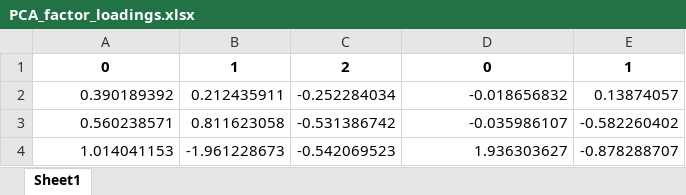
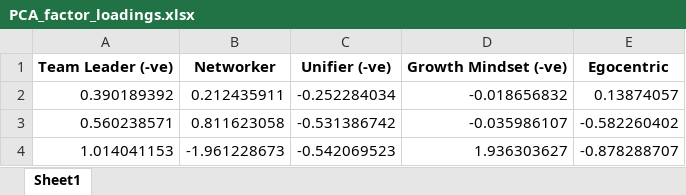
Before and after one commit to JackDaoud/MSc_Business_Analytics_Portfolio, an Excel workbook: _data/PCA_factor_loadings.xlsx, sheet Sheet1, drawn as a sheet; only a part is shown; values as stored, in another font and other column widths than the file's, no borders; removed rows and columns are numbered as before the commit, all else as after; the diff names each change by its address in the sheet, - before the commit and + after, or states it on an @@ line.

Commit message:
Third push
- Update markdown cell to accomodate analysis
- Added persona names
- Added persona proportions
- Customized factor loading plots

```diff
--- a/_data/PCA_factor_loadings.xlsx (sheet Sheet1)
+++ b/_data/PCA_factor_loadings.xlsx (sheet Sheet1)
-row 1: 0 | 1 | 2 | 0 | 1
+row 1: Team Leader (-ve) | Networker | Unifier (-ve) | Growth Mindset (-ve) | Egocentric
```
Also changed, not shown: _data/factor_loadings_big5.xlsx, _data/factor_loadings_hult.xlsx, 10 other files.
